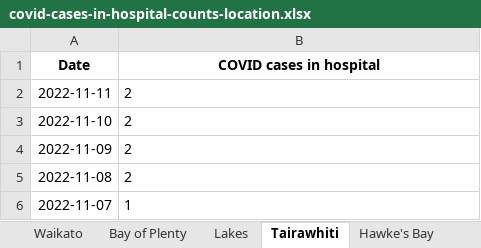
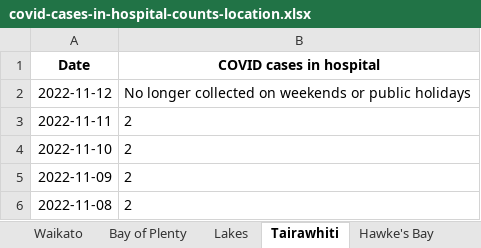
Before and after one commit to minhealthnz/nz-covid-data, an Excel workbook: cases/covid-cases-in-hospital-counts-location.xlsx, sheet Tairawhiti, drawn as a sheet; only a part is shown; the shorter side is filled out with more unchanged rows; values as stored, in another font and other column widths than the file's, no borders; the diff names each change by its address in the sheet, - before the commit and + after, or states it on an @@ line.

```diff
--- a/cases/covid-cases-in-hospital-counts-location.xlsx (sheet Tairawhiti)
+++ b/cases/covid-cases-in-hospital-counts-location.xlsx (sheet Tairawhiti)
+row 2: 2022-11-12 | No longer collected on weekends or public holidays
```
Also changed, not shown: sheet All districts, sheet West Coast only, sheet Wairarapa, sheet Whanganui, sheet South Canterbury, sheet Lakes, 17 more sheets, cases/covid-cases-counts-location.xlsx, 3 other files.
